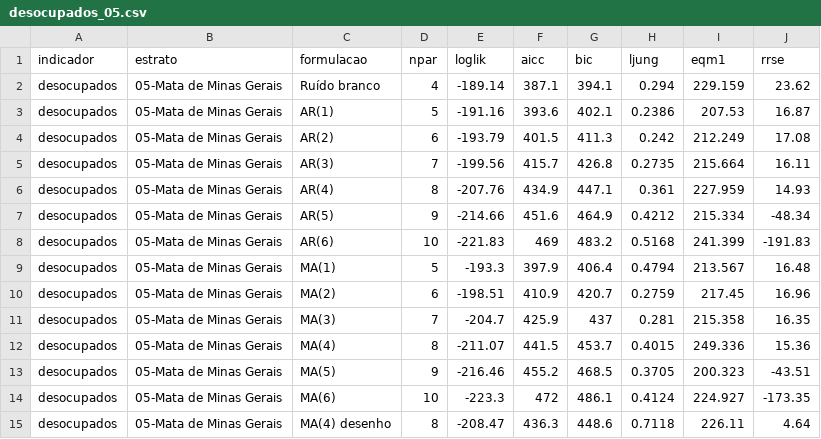
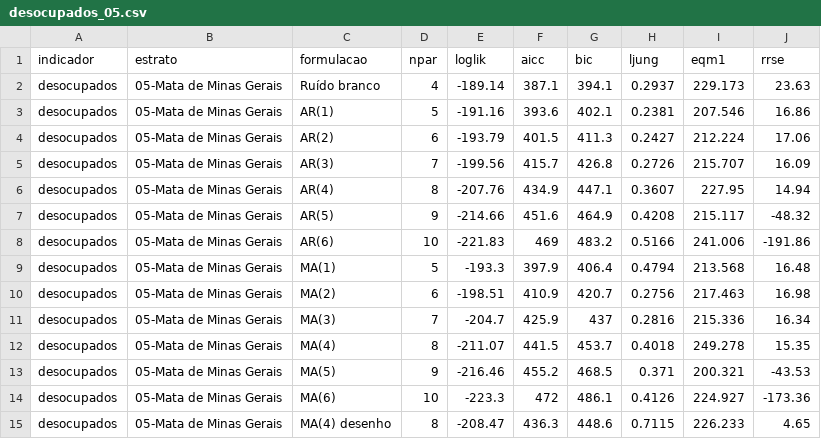
Before and after one commit to FundacaoJoaoPinheiro/series_trabalho, a CSV file: outputs/identificacao/parciais/desocupados_05.csv, drawn as a sheet.

```diff
--- a/outputs/identificacao/parciais/desocupados_05.csv
+++ b/outputs/identificacao/parciais/desocupados_05.csv
@@ -1,15 +1,15 @@
 "indicador","estrato","formulacao","npar","loglik","aicc","bic","ljung","eqm1","rrse"
-"desocupados","05-Mata de Minas Gerais","Ruído branco",4,-189.14,387.1,394.1,0.294,229.159,23.62
-"desocupados","05-Mata de Minas Gerais","AR(1)",5,-191.16,393.6,402.1,0.2386,207.53,16.87
-"desocupados","05-Mata de Minas Gerais","AR(2)",6,-193.79,401.5,411.3,0.242,212.249,17.08
-"desocupados","05-Mata de Minas Gerais","AR(3)",7,-199.56,415.7,426.8,0.2735,215.664,16.11
-"desocupados","05-Mata de Minas Gerais","AR(4)",8,-207.76,434.9,447.1,0.361,227.959,14.93
-"desocupados","05-Mata de Minas Gerais","AR(5)",9,-214.66,451.6,464.9,0.4212,215.334,-48.34
-"desocupados","05-Mata de Minas Gerais","AR(6)",10,-221.83,469,483.2,0.5168,241.399,-191.83
-"desocupados","05-Mata de Minas Gerais","MA(1)",5,-193.3,397.9,406.4,0.4794,213.567,16.48
-"desocupados","05-Mata de Minas Gerais","MA(2)",6,-198.51,410.9,420.7,0.2759,217.45,16.96
-"desocupados","05-Mata de Minas Gerais","MA(3)",7,-204.7,425.9,437,0.281,215.358,16.35
-"desocupados","05-Mata de Minas Gerais","MA(4)",8,-211.07,441.5,453.7,0.4015,249.336,15.36
-"desocupados","05-Mata de Minas Gerais","MA(5)",9,-216.46,455.2,468.5,0.3705,200.323,-43.51
-"desocupados","05-Mata de Minas Gerais","MA(6)",10,-223.3,472,486.1,0.4124,224.927,-173.35
-"desocupados","05-Mata de Minas Gerais","MA(4) desenho",8,-208.47,436.3,448.6,0.7118,226.11,4.64
+"desocupados","05-Mata de Minas Gerais","Ruído branco",4,-189.14,387.1,394.1,0.2937,229.173,23.63
+"desocupados","05-Mata de Minas Gerais","AR(1)",5,-191.16,393.6,402.1,0.2381,207.546,16.86
+"desocupados","05-Mata de Minas Gerais","AR(2)",6,-193.79,401.5,411.3,0.2427,212.224,17.06
+"desocupados","05-Mata de Minas Gerais","AR(3)",7,-199.56,415.7,426.8,0.2726,215.707,16.09
+"desocupados","05-Mata de Minas Gerais","AR(4)",8,-207.76,434.9,447.1,0.3607,227.95,14.94
+"desocupados","05-Mata de Minas Gerais","AR(5)",9,-214.66,451.6,464.9,0.4208,215.117,-48.32
+"desocupados","05-Mata de Minas Gerais","AR(6)",10,-221.83,469,483.2,0.5166,241.006,-191.86
+"desocupados","05-Mata de Minas Gerais","MA(1)",5,-193.3,397.9,406.4,0.4794,213.568,16.48
+"desocupados","05-Mata de Minas Gerais","MA(2)",6,-198.51,410.9,420.7,0.2756,217.463,16.98
+"desocupados","05-Mata de Minas Gerais","MA(3)",7,-204.7,425.9,437,0.2816,215.336,16.34
+"desocupados","05-Mata de Minas Gerais","MA(4)",8,-211.07,441.5,453.7,0.4018,249.278,15.35
+"desocupados","05-Mata de Minas Gerais","MA(5)",9,-216.46,455.2,468.5,0.371,200.321,-43.53
+"desocupados","05-Mata de Minas Gerais","MA(6)",10,-223.3,472,486.1,0.4126,224.927,-173.36
+"desocupados","05-Mata de Minas Gerais","MA(4) desenho",8,-208.47,436.3,448.6,0.7115,226.233,4.65
```
Also changed, not shown: outputs/identificacao/especificacao_final.csv, outputs/identificacao/parciais/desocupados_02.csv, 42 other files.
